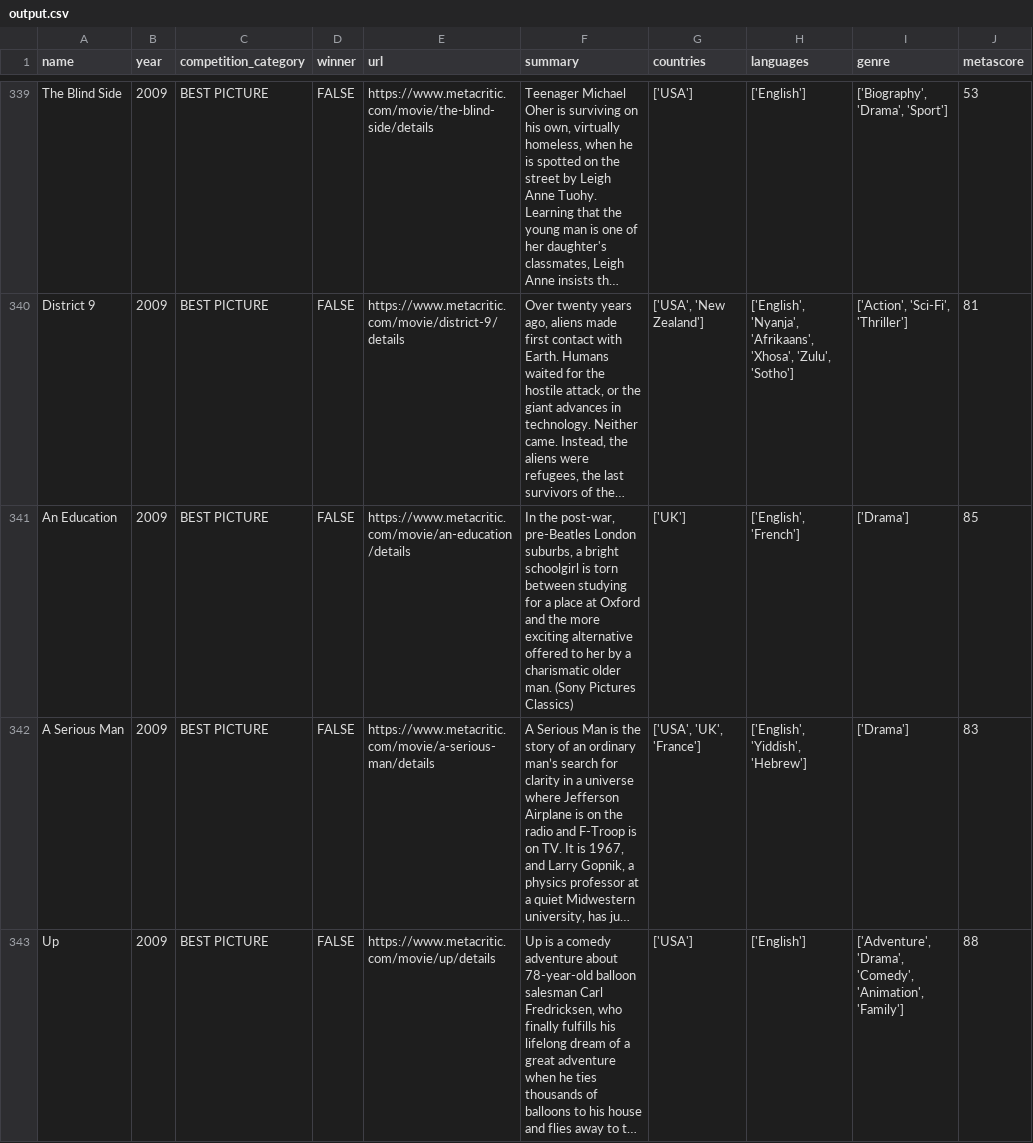
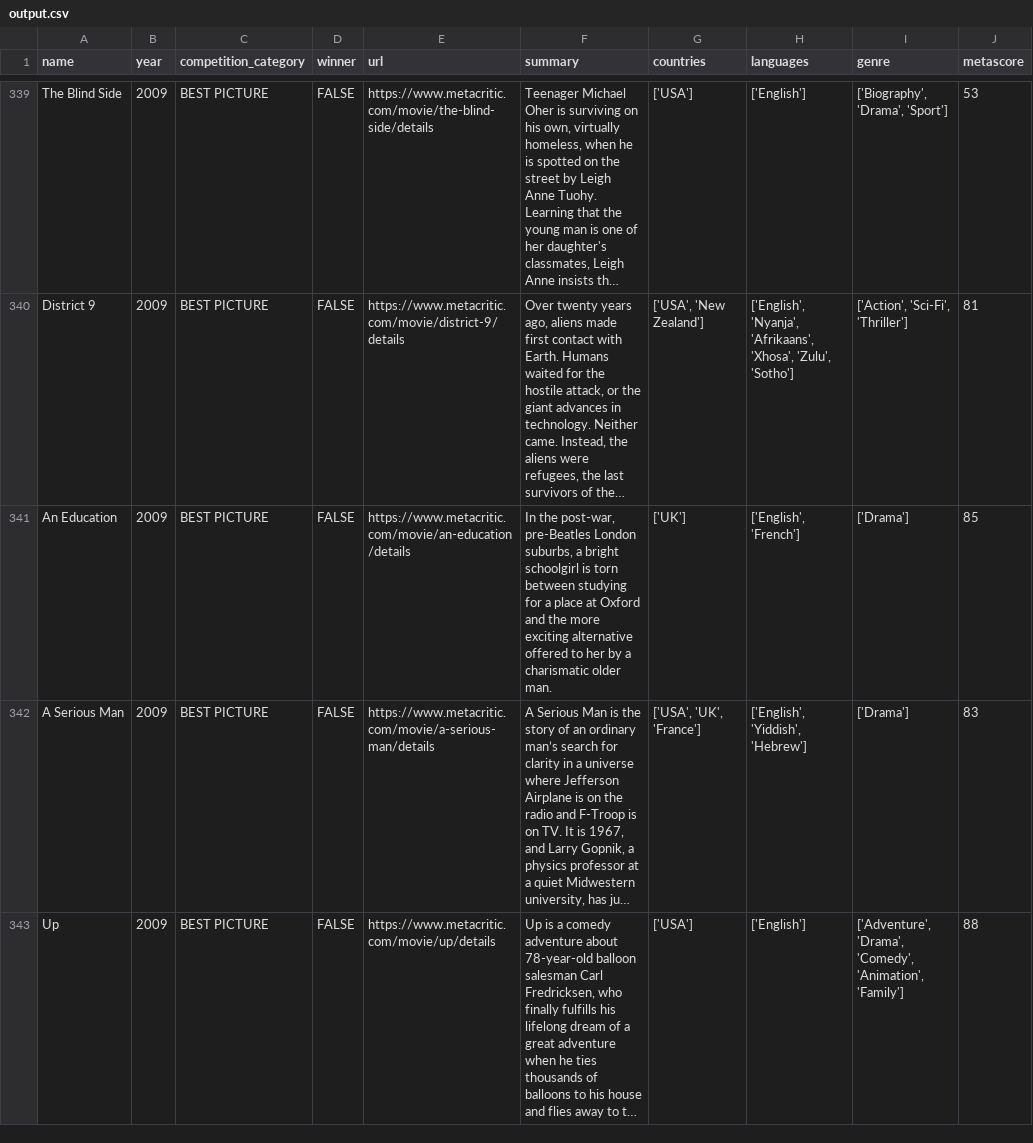
Before and after one commit to danimro/GlobalizationOfOscars, a CSV file: output.csv, drawn as a sheet; only a part is shown, gaps mark what is left out; long unchanged cells end in …; the diff names each change by its address in the sheet, - before the commit and + after, or states it on an @@ line.

```diff
--- a/output.csv
+++ b/output.csv
-F341 (summary): …older man. (Sony Pictures Classics)
+F341 (summary): …older man.
```
Also changed, not shown: output_archived.csv, 6 other files.
